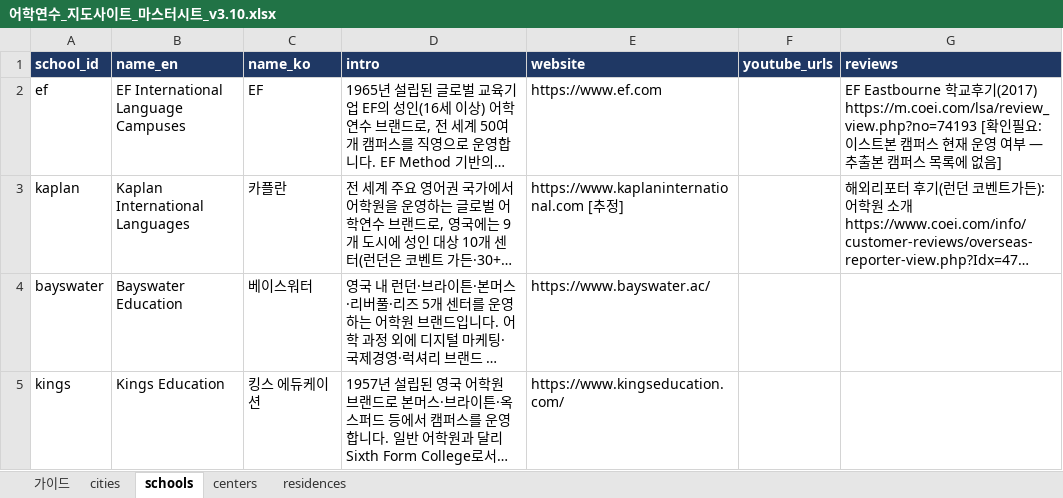
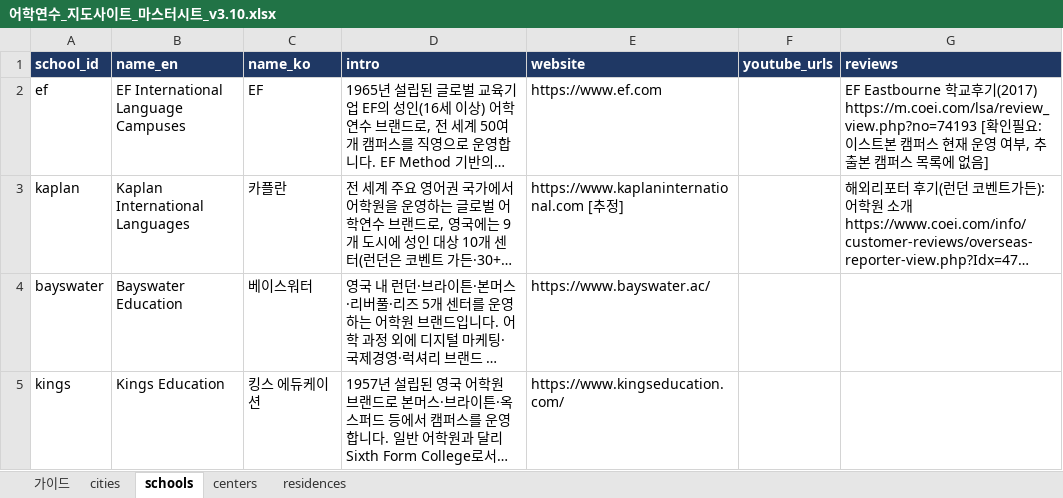
Before and after one commit to jaebong-choi/esl-map-MTUKIR, an Excel workbook: 어학연수_지도사이트_마스터시트_v3.10.xlsx, sheet schools, drawn as a sheet; only a part is shown; long unchanged cells end in …; values as stored, in another font and other column widths than the file's, no borders; charts and pictures not drawn; the diff names each change by its address in the sheet, - before the commit and + after, or states it on an @@ line.

```diff
--- a/어학연수_지도사이트_마스터시트_v3.10.xlsx (sheet schools)
+++ b/어학연수_지도사이트_마스터시트_v3.10.xlsx (sheet schools)
-G2 (reviews): …영 여부 — 추출본…
+G2 (reviews): …영 여부, 추출본…
```
Also changed, not shown: sheet residences, sheet centers, sheet 가이드, charts or pictures, 1 other file.
